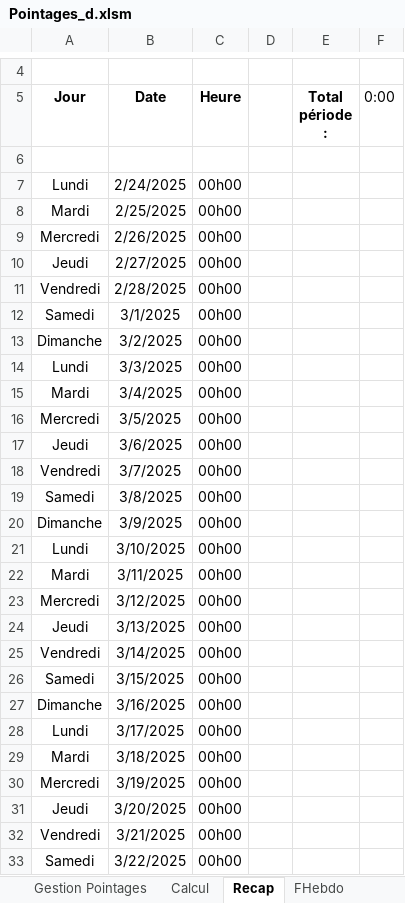
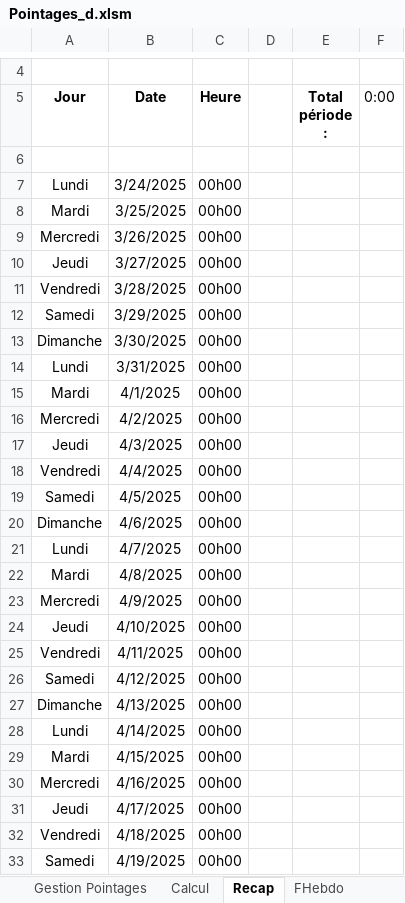
Before and after one commit to avigeilpro/PointagesXL, an Excel workbook: Pointages/Pointages_d.xlsm, sheet Recap, drawn as a sheet; only a part is shown, gaps mark what is left out; values as stored, in another font and other column widths than the file's, no borders; the diff covers the shown part only; the diff names each change by its address in the sheet, - before the commit and + after, or states it on an @@ line.

```diff
--- a/Pointages/Pointages_d.xlsm (sheet Recap)
+++ b/Pointages/Pointages_d.xlsm (sheet Recap)
-B7 (Date): 2/24/2025
+B7 (Date): 3/24/2025
-B8 (Date): 2/25/2025
+B8 (Date): 3/25/2025
-B9 (Date): 2/26/2025
+B9 (Date): 3/26/2025
-B10 (Date): 2/27/2025
+B10 (Date): 3/27/2025
-B11 (Date): 2/28/2025
+B11 (Date): 3/28/2025
-B12 (Date): 3/1/2025
+B12 (Date): 3/29/2025
-B13 (Date): 3/2/2025
+B13 (Date): 3/30/2025
-B14 (Date): 3/3/2025
+B14 (Date): 3/31/2025
-B15 (Date): 3/4/2025
+B15 (Date): 4/1/2025
-B16 (Date): 3/5/2025
+B16 (Date): 4/2/2025
-B17 (Date): 3/6/2025
+B17 (Date): 4/3/2025
-B18 (Date): 3/7/2025
+B18 (Date): 4/4/2025
-B19 (Date): 3/8/2025
+B19 (Date): 4/5/2025
-B20 (Date): 3/9/2025
+B20 (Date): 4/6/2025
-B21 (Date): 3/10/2025
+B21 (Date): 4/7/2025
-B22 (Date): 3/11/2025
+B22 (Date): 4/8/2025
-B23 (Date): 3/12/2025
+B23 (Date): 4/9/2025
-B24 (Date): 3/13/2025
+B24 (Date): 4/10/2025
-B25 (Date): 3/14/2025
+B25 (Date): 4/11/2025
-B26 (Date): 3/15/2025
+B26 (Date): 4/12/2025
-B27 (Date): 3/16/2025
+B27 (Date): 4/13/2025
-B28 (Date): 3/17/2025
+B28 (Date): 4/14/2025
-B29 (Date): 3/18/2025
+B29 (Date): 4/15/2025
-B30 (Date): 3/19/2025
+B30 (Date): 4/16/2025
-B31 (Date): 3/20/2025
+B31 (Date): 4/17/2025
-B32 (Date): 3/21/2025
+B32 (Date): 4/18/2025
-B33 (Date): 3/22/2025
+B33 (Date): 4/19/2025
```
Also changed, not shown: 1 edited cell elsewhere in this sheet, sheet Inter, sheet Gestion Pointages, charts or pictures.
